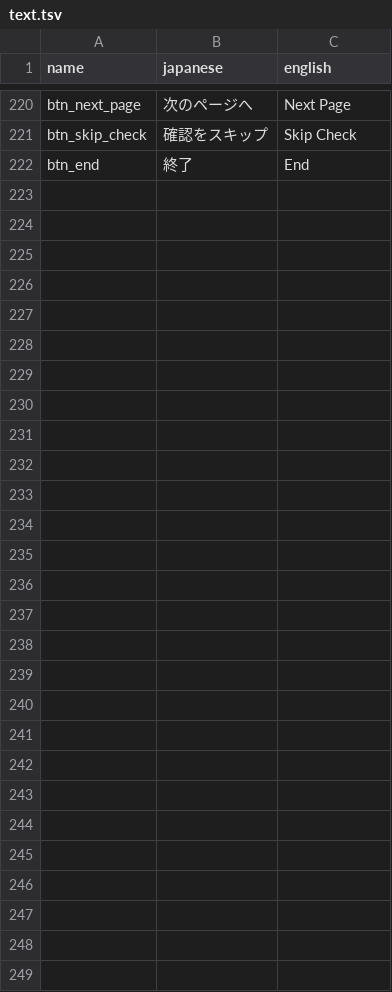
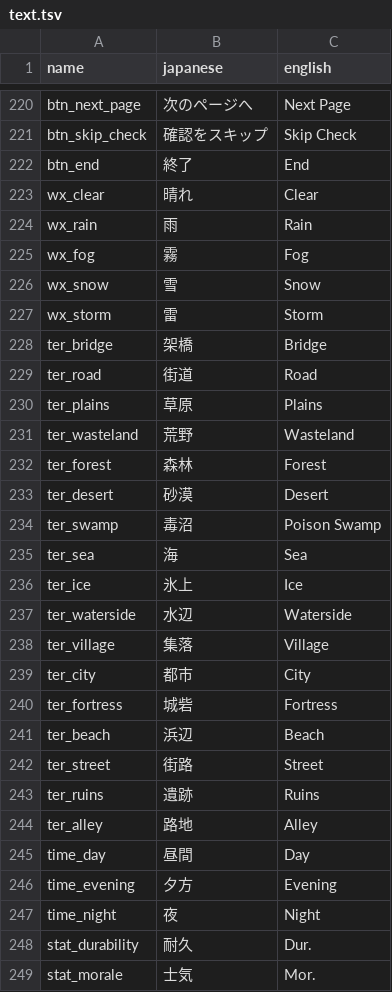
Before and after one commit to minhnhattonthat/gloria-union-en, a TSV file: gfx/text.tsv, drawn as a sheet; only a part is shown, gaps mark what is left out.

```diff
--- a/gfx/text.tsv
+++ b/gfx/text.tsv
@@ -222 +222,28 @@ btn_skip_check	確認をスキップ	Skip Check
 btn_end	終了	End
+wx_clear	晴れ	Clear
+wx_rain	雨	Rain
+wx_fog	霧	Fog
+wx_snow	雪	Snow
+wx_storm	雷	Storm
+ter_bridge	架橋	Bridge
+ter_road	街道	Road
+ter_plains	草原	Plains
+ter_wasteland	荒野	Wasteland
+ter_forest	森林	Forest
+ter_desert	砂漠	Desert
+ter_swamp	毒沼	Poison Swamp
+ter_sea	海	Sea
+ter_ice	氷上	Ice
+ter_waterside	水辺	Waterside
+ter_village	集落	Village
+ter_city	都市	City
+ter_fortress	城砦	Fortress
+ter_beach	浜辺	Beach
+ter_street	街路	Street
+ter_ruins	遺跡	Ruins
+ter_alley	路地	Alley
+time_day	昼間	Day
+time_evening	夕方	Evening
+time_night	夜	Night
+stat_durability	耐久	Dur.
+stat_morale	士気	Mor.
```
Also changed, not shown: 12 other files.
